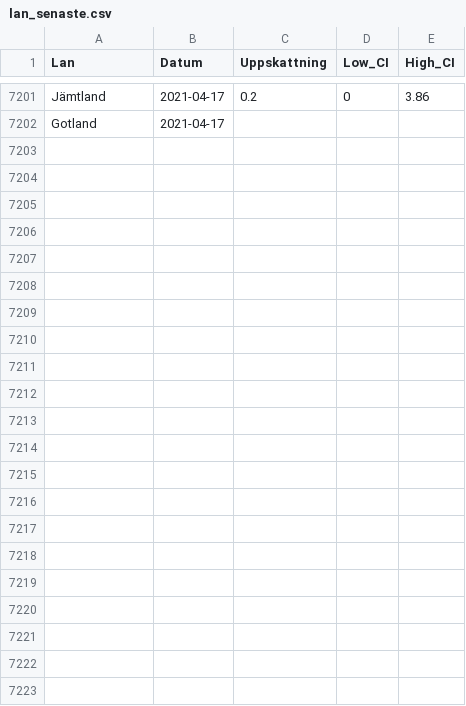
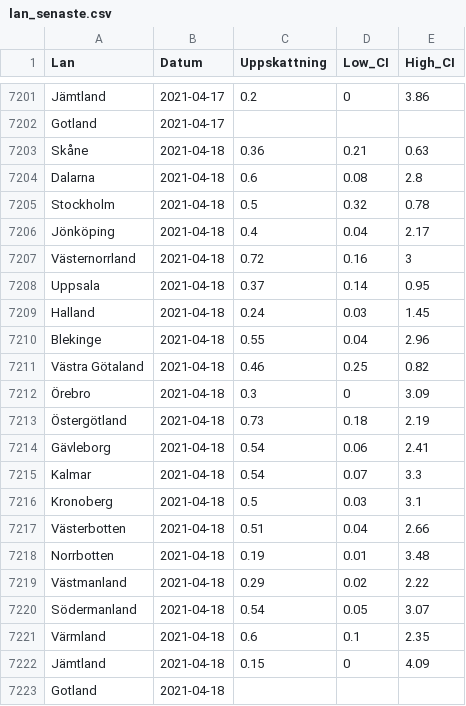
Before and after one commit to csss-resultat/openData, a CSV file: datasets/lan_senaste.csv, drawn as a sheet; only a part is shown, gaps mark what is left out; the diff names each change by its address in the sheet, - before the commit and + after, or states it on an @@ line.

Commit message:
data update 19-04

```diff
--- a/datasets/lan_senaste.csv
+++ b/datasets/lan_senaste.csv
+row 7203: Skåne | 2021-04-18 | 0.36 | 0.21 | 0.63
+row 7204: Dalarna | 2021-04-18 | 0.6 | 0.08 | 2.8
+row 7205: Stockholm | 2021-04-18 | 0.5 | 0.32 | 0.78
+row 7206: Jönköping | 2021-04-18 | 0.4 | 0.04 | 2.17
+row 7207: Västernorrland | 2021-04-18 | 0.72 | 0.16 | 3
+row 7208: Uppsala | 2021-04-18 | 0.37 | 0.14 | 0.95
+row 7209: Halland | 2021-04-18 | 0.24 | 0.03 | 1.45
+row 7210: Blekinge | 2021-04-18 | 0.55 | 0.04 | 2.96
+row 7211: Västra Götaland | 2021-04-18 | 0.46 | 0.25 | 0.82
+row 7212: Örebro | 2021-04-18 | 0.3 | 0 | 3.09
+row 7213: Östergötland | 2021-04-18 | 0.73 | 0.18 | 2.19
+row 7214: Gävleborg | 2021-04-18 | 0.54 | 0.06 | 2.41
+row 7215: Kalmar | 2021-04-18 | 0.54 | 0.07 | 3.3
+row 7216: Kronoberg | 2021-04-18 | 0.5 | 0.03 | 3.1
+row 7217: Västerbotten | 2021-04-18 | 0.51 | 0.04 | 2.66
+row 7218: Norrbotten | 2021-04-18 | 0.19 | 0.01 | 3.48
+row 7219: Västmanland | 2021-04-18 | 0.29 | 0.02 | 2.22
+row 7220: Södermanland | 2021-04-18 | 0.54 | 0.05 | 3.07
+row 7221: Värmland | 2021-04-18 | 0.6 | 0.1 | 2.35
+row 7222: Jämtland | 2021-04-18 | 0.15 | 0 | 4.09
+row 7223: Gotland | 2021-04-18
```
Also changed, not shown: datasets/nationella_senaste.csv.
